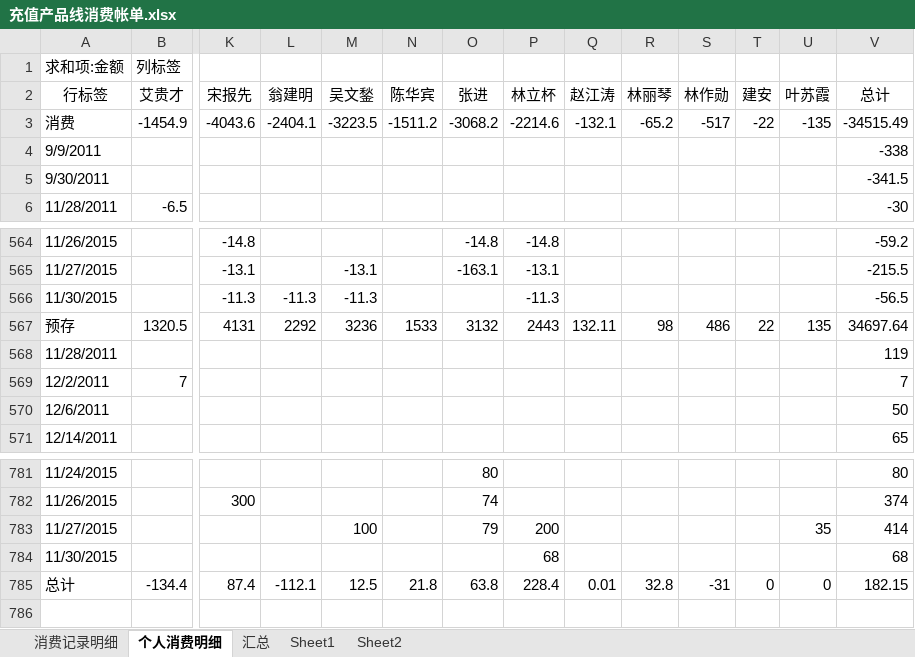
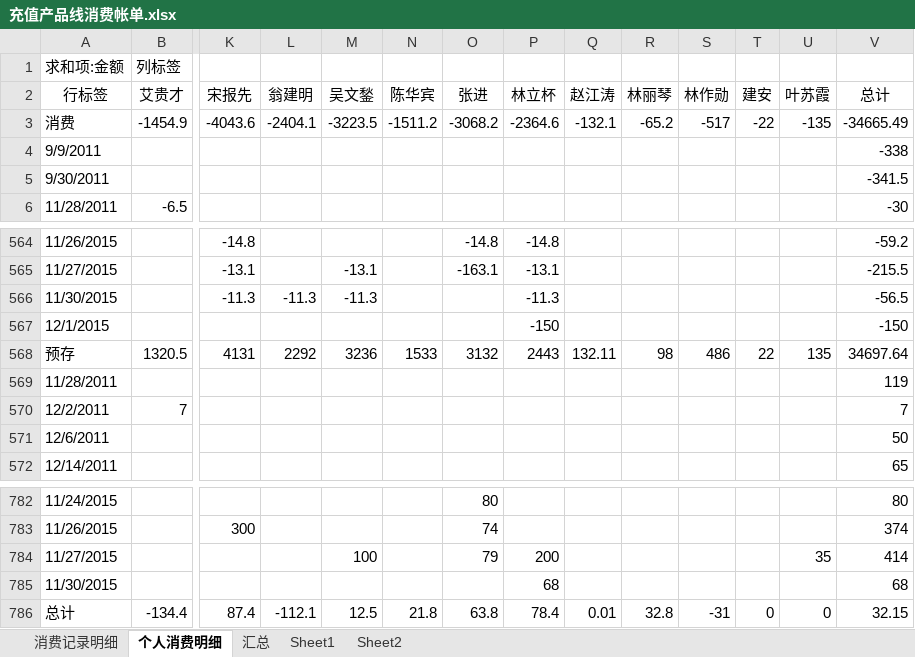
Before and after one commit to junyangren/BillingInfo, an Excel workbook: 充值产品线消费帐单.xlsx, sheet 个人消费明细, drawn as a sheet; only a part is shown, gaps mark what is left out; values as stored, in another font and other column widths than the file's, no borders; addresses are those after the commit; rows hold the shown columns only; the diff names each change by its address in the sheet, - before the commit and + after, or states it on an @@ line.

```diff
--- a/充值产品线消费帐单.xlsx (sheet 个人消费明细)
+++ b/充值产品线消费帐单.xlsx (sheet 个人消费明细)
-P3 (林立杯): -2214.6
+P3 (林立杯): -2364.6
-V3 (总计): -34515.49
+V3 (总计): -34665.49
+row 567: 12/1/2015 |  |  |  |  |  |  | -150 |  |  |  |  |  | -150
-P786 (林立杯): 228.4
+P786 (林立杯): 78.4
-V786 (总计): 182.15
+V786 (总计): 32.15
```
Also changed, not shown: sheet 消费记录明细, sheet 汇总.
